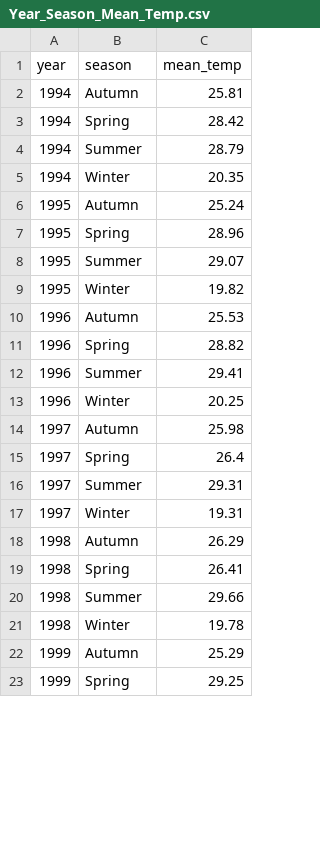
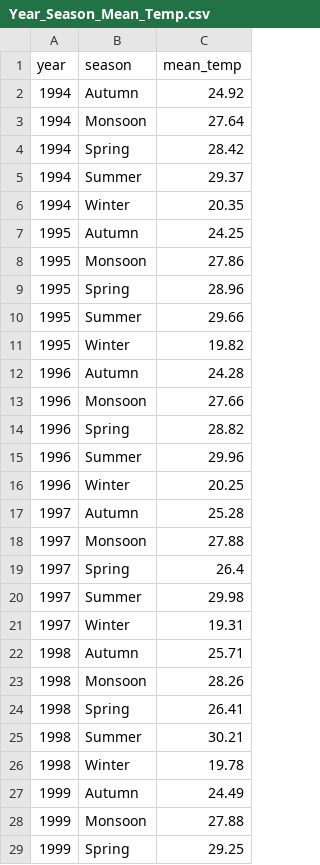
Before and after one commit to ABANTIKA06/Weather_Forecast, a CSV file: Processed/Year_Season_Mean_Temp.csv, drawn as a sheet; only a part is shown; the diff covers the shown part only.

```diff
--- a/Processed/Year_Season_Mean_Temp.csv
+++ b/Processed/Year_Season_Mean_Temp.csv
@@ -1,23 +1,29 @@
 year,season,mean_temp
-1994,Autumn,25.81
+1994,Autumn,24.92
+1994,Monsoon,27.64
 1994,Spring,28.42
-1994,Summer,28.79
+1994,Summer,29.37
 1994,Winter,20.35
-1995,Autumn,25.24
+1995,Autumn,24.25
+1995,Monsoon,27.86
 1995,Spring,28.96
-1995,Summer,29.07
+1995,Summer,29.66
 1995,Winter,19.82
-1996,Autumn,25.53
+1996,Autumn,24.28
+1996,Monsoon,27.66
 1996,Spring,28.82
-1996,Summer,29.41
+1996,Summer,29.96
 1996,Winter,20.25
-1997,Autumn,25.98
+1997,Autumn,25.28
+1997,Monsoon,27.88
 1997,Spring,26.4
-1997,Summer,29.31
+1997,Summer,29.98
 1997,Winter,19.31
-1998,Autumn,26.29
+1998,Autumn,25.71
+1998,Monsoon,28.26
 1998,Spring,26.41
-1998,Summer,29.66
+1998,Summer,30.21
 1998,Winter,19.78
-1999,Autumn,25.29
+1999,Autumn,24.49
+1999,Monsoon,27.88
 1999,Spring,29.25
```
Also changed, not shown: 26 added rows and 53 edited cells elsewhere in this file, 7 other files.
